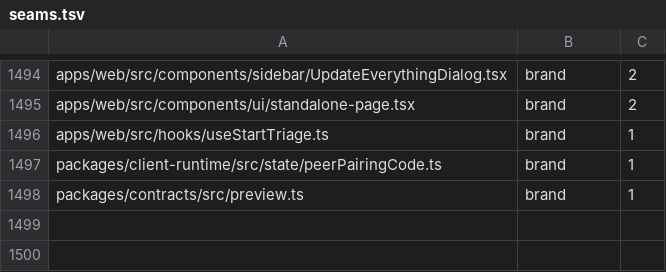
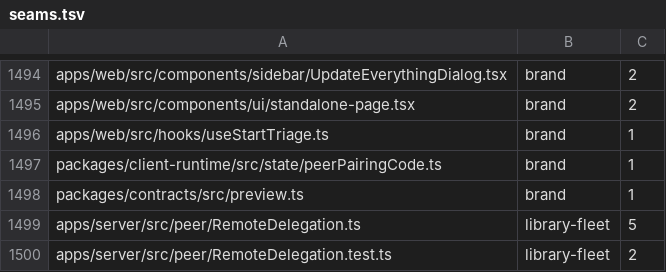
Before and after one commit to kylebegeman/loom, a TSV file: docs/fork/seams.tsv, drawn as a sheet; only a part is shown, gaps mark what is left out; the diff names each change by its address in the sheet, - before the commit and + after, or states it on an @@ line.

Commit message:
feat(fork-fleet): bind remote delegates to exact Library copies

```diff
--- a/docs/fork/seams.tsv
+++ b/docs/fork/seams.tsv
+row 1499: apps/server/src/peer/RemoteDelegation.ts | library-fleet | 5
+row 1500: apps/server/src/peer/RemoteDelegation.test.ts | library-fleet | 2
```
Also changed, not shown: 20 other files.
